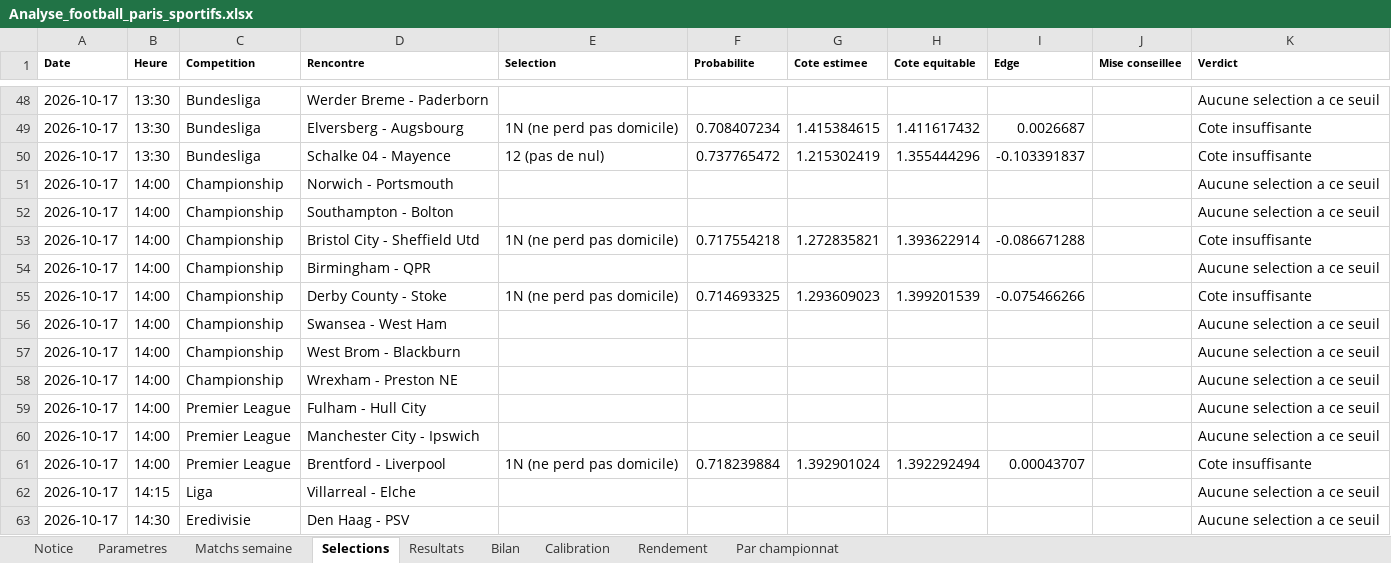
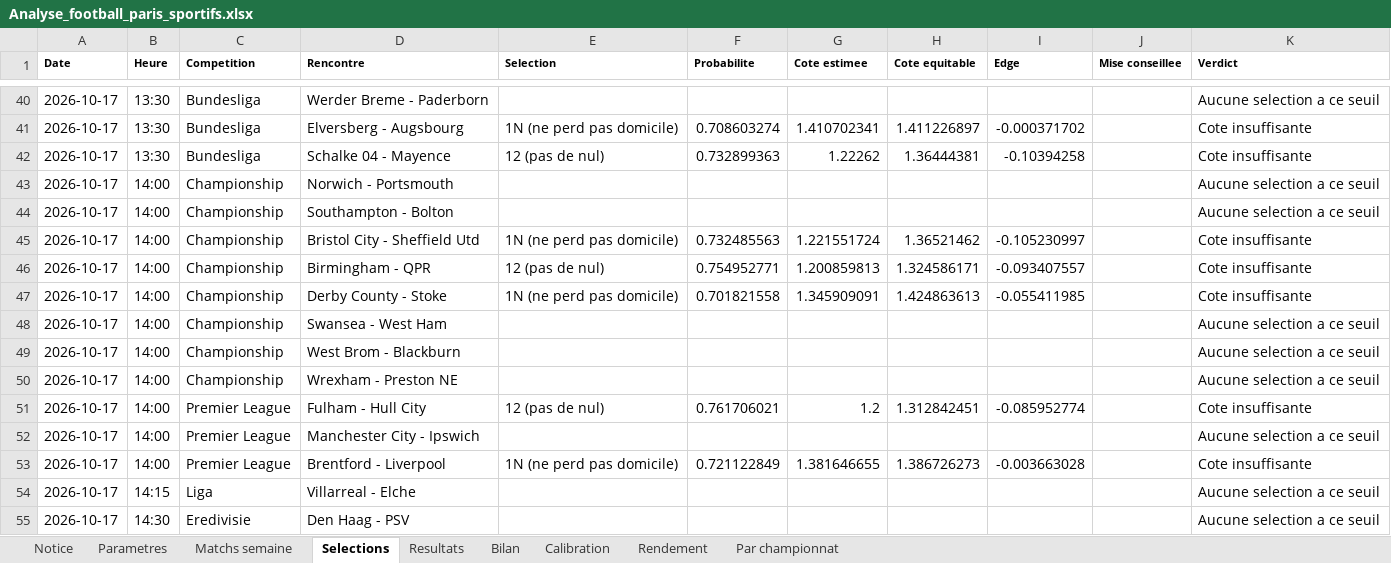
Before and after one commit to zoukeur971/analyse-foot, an Excel workbook: classeur/Analyse_football_paris_sportifs.xlsx, sheet Selections, drawn as a sheet; only a part is shown, gaps mark what is left out; values as stored, in another font and other column widths than the file's, no borders; addresses are those after the commit; the diff covers the shown part only; the diff names each change by its address in the sheet, - before the commit and + after, or states it on an @@ line.

```diff
--- a/classeur/Analyse_football_paris_sportifs.xlsx (sheet Selections)
+++ b/classeur/Analyse_football_paris_sportifs.xlsx (sheet Selections)
-F41 (Probabilite): 0.708407234
+F41 (Probabilite): 0.708603274
-G41 (Cote estimee): 1.415384615
+G41 (Cote estimee): 1.410702341
-H41 (Cote equitable): 1.411617432
+H41 (Cote equitable): 1.411226897
-I41 (Edge): 0.0026687
+I41 (Edge): -0.000371702
-F42 (Probabilite): 0.737765472
+F42 (Probabilite): 0.732899363
-G42 (Cote estimee): 1.215302419
+G42 (Cote estimee): 1.22262
-H42 (Cote equitable): 1.355444296
+H42 (Cote equitable): 1.36444381
-I42 (Edge): -0.103391837
+I42 (Edge): -0.10394258
-F45 (Probabilite): 0.717554218
+F45 (Probabilite): 0.732485563
-G45 (Cote estimee): 1.272835821
+G45 (Cote estimee): 1.221551724
-H45 (Cote equitable): 1.393622914
+H45 (Cote equitable): 1.36521462
-I45 (Edge): -0.086671288
+I45 (Edge): -0.105230997
-E46 (Selection): (empty)
+E46 (Selection): 12 (pas de nul)
-F46 (Probabilite): (empty)
+F46 (Probabilite): 0.754952771
-G46 (Cote estimee): (empty)
+G46 (Cote estimee): 1.200859813
-H46 (Cote equitable): (empty)
+H46 (Cote equitable): 1.324586171
-I46 (Edge): (empty)
+I46 (Edge): -0.093407557
-K46 (Verdict): Aucune selection a ce seuil
+K46 (Verdict): Cote insuffisante
-F47 (Probabilite): 0.714693325
+F47 (Probabilite): 0.701821558
-G47 (Cote estimee): 1.293609023
+G47 (Cote estimee): 1.345909091
-H47 (Cote equitable): 1.399201539
+H47 (Cote equitable): 1.424863613
-I47 (Edge): -0.075466266
+I47 (Edge): -0.055411985
-E51 (Selection): (empty)
+E51 (Selection): 12 (pas de nul)
-F51 (Probabilite): (empty)
+F51 (Probabilite): 0.761706021
-G51 (Cote estimee): (empty)
+G51 (Cote estimee): 1.2
-H51 (Cote equitable): (empty)
+H51 (Cote equitable): 1.312842451
-I51 (Edge): (empty)
+I51 (Edge): -0.085952774
-K51 (Verdict): Aucune selection a ce seuil
+K51 (Verdict): Cote insuffisante
-F53 (Probabilite): 0.718239884
+F53 (Probabilite): 0.721122849
-G53 (Cote estimee): 1.392901024
+G53 (Cote estimee): 1.381646655
-H53 (Cote equitable): 1.392292494
+H53 (Cote equitable): 1.386726273
-I53 (Edge): 0.00043707
+I53 (Edge): -0.003663028
```
Also changed, not shown: 5 added rows, 8 removed rows and 192 edited cells elsewhere in this sheet, sheet Matchs semaine, sheet Resultats, sheet Par championnat, sheet Calibration, sheet Bilan, sheet Rendement, 2 more sheets, 6 other files.
